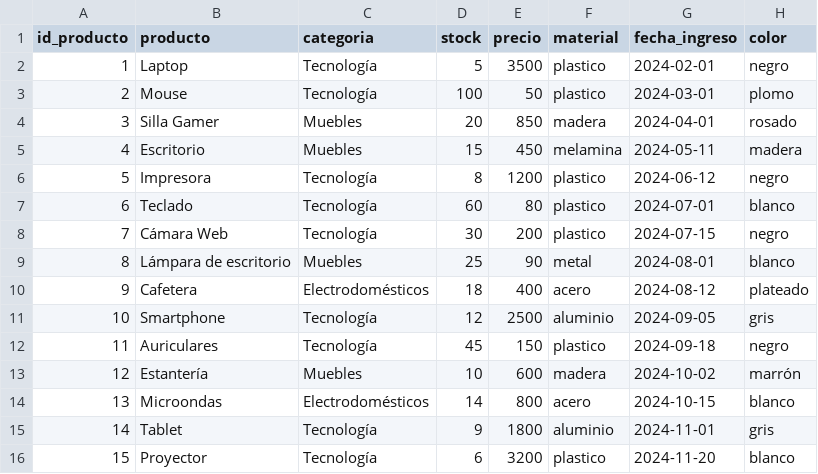
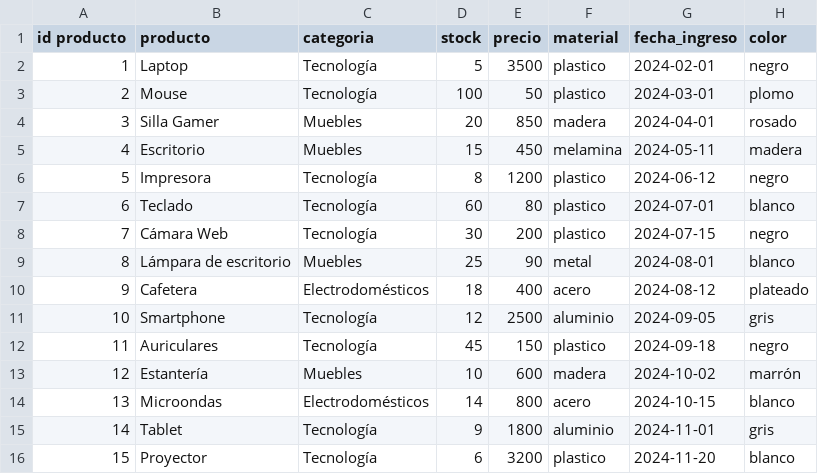
Before and after one commit to APGuevaraV/data-engineer-practice, a CSV file: python/day_13/csv/inventory.csv, drawn as a sheet.

Commit message:
renombrar columnas

```diff
--- a/python/day_13/csv/inventory.csv
+++ b/python/day_13/csv/inventory.csv
@@ -1,2 +1,2 @@
-id_producto,producto,categoria,stock,precio,material,fecha_ingreso,color
+id producto,producto,categoria,stock,precio,material,fecha_ingreso,color
 1,Laptop,Tecnología,5,3500,plastico,2024-02-01,negro
```
Also changed, not shown: 1 other file.
